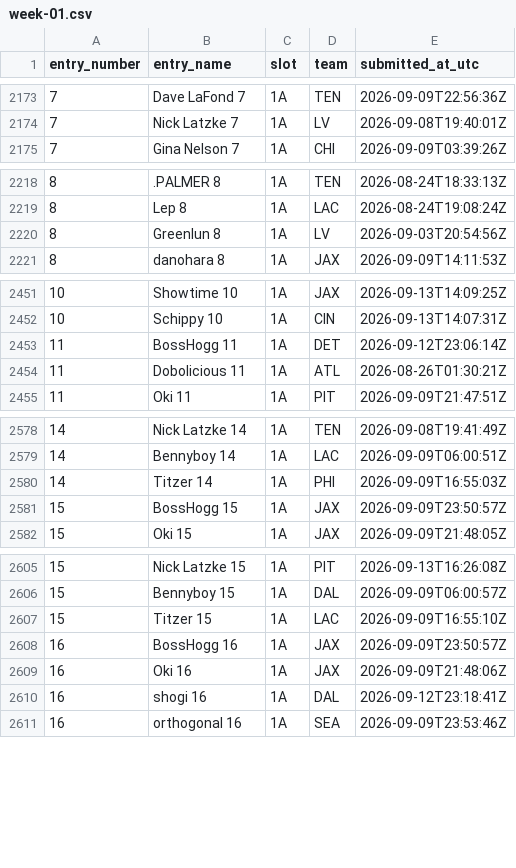
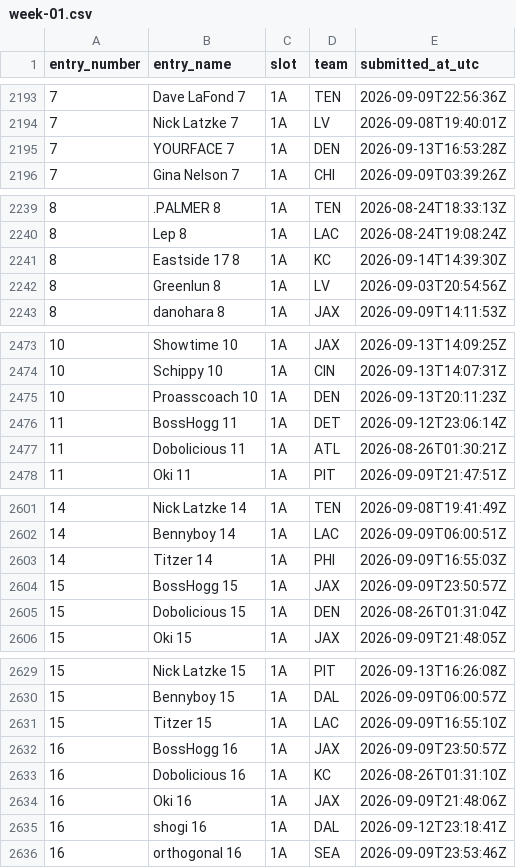
Before and after one commit to wstow/pow-pick-log, a CSV file: seasons/2026/week-01.csv, drawn as a sheet; only a part is shown, gaps mark what is left out; the diff covers the shown part only; the diff names each change by its address in the sheet, - before the commit and + after, or states it on an @@ line.

```diff
--- a/seasons/2026/week-01.csv
+++ b/seasons/2026/week-01.csv
+row 2195: 7 | YOURFACE 7 | 1A | DEN | 2026-09-13T16:53:28Z
+row 2241: 8 | Eastside 17 8 | 1A | KC | 2026-09-14T14:39:30Z
+row 2475: 10 | Proasscoach 10 | 1A | DEN | 2026-09-13T20:11:23Z
+row 2605: 15 | Dobolicious 15 | 1A | DEN | 2026-08-26T01:31:04Z
+row 2633: 16 | Dobolicious 16 | 1A | KC | 2026-08-26T01:31:10Z
```
Also changed, not shown: 24 added rows elsewhere in this file.
